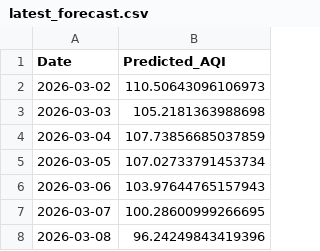
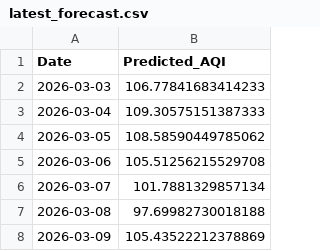
Before and after one commit to pavan3767/Project-AQI, a CSV file: latest_forecast.csv, drawn as a sheet.

```diff
--- a/latest_forecast.csv
+++ b/latest_forecast.csv
@@ -1,8 +1,8 @@
 Date,Predicted_AQI
-2026-03-02,110.50643096106973
-2026-03-03,105.2181363988698
-2026-03-04,107.73856685037859
-2026-03-05,107.02733791453734
-2026-03-06,103.97644765157943
-2026-03-07,100.28600999266695
-2026-03-08,96.24249843419396
+2026-03-03,106.77841683414233
+2026-03-04,109.30575151387333
+2026-03-05,108.58590449785062
+2026-03-06,105.51256215529708
+2026-03-07,101.7881329857134
+2026-03-08,97.69982730018188
+2026-03-09,105.43522212378869
```
Also changed, not shown: Cleaned AQI Bulk data (26th Jan).csv, drift_log.csv, 2 other files.
